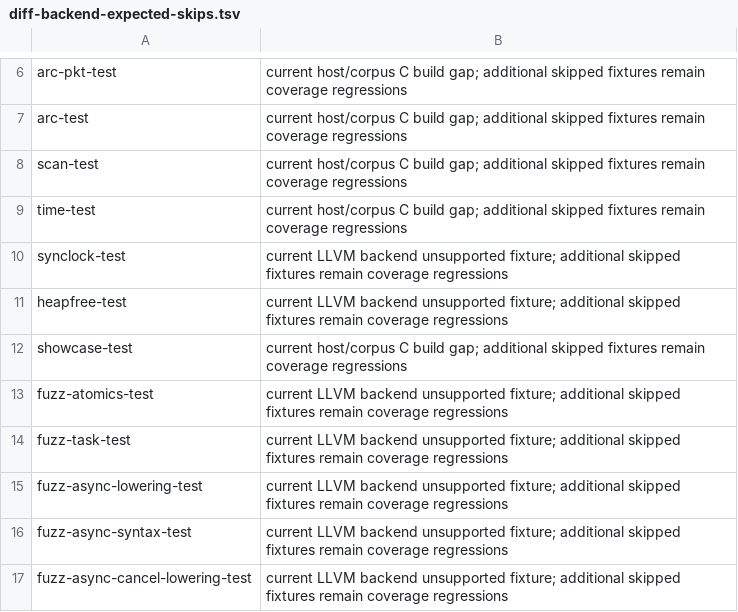
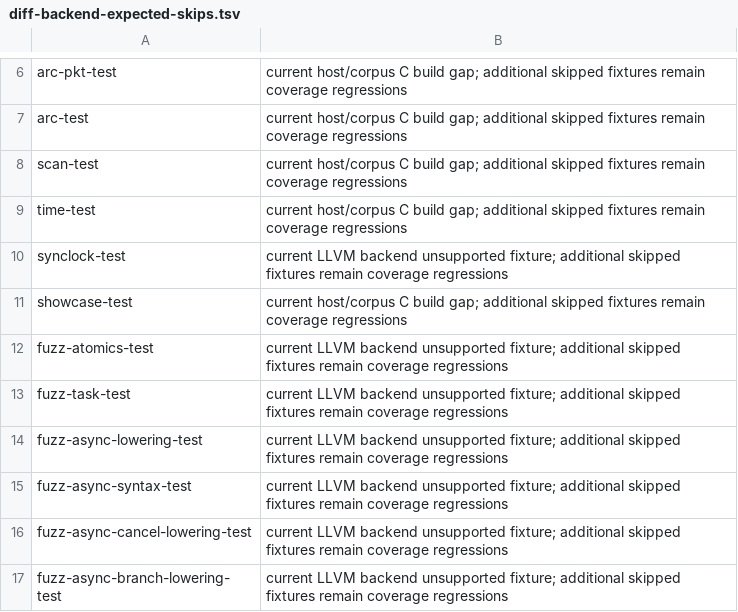
Before and after one commit to Haofei/modern-c, a TSV file: tools/toolchain/diff-backend-expected-skips.tsv, drawn as a sheet; only a part is shown, gaps mark what is left out; the shorter side is filled out with more unchanged rows.

```diff
--- a/tools/toolchain/diff-backend-expected-skips.tsv
+++ b/tools/toolchain/diff-backend-expected-skips.tsv
@@ -10,3 +10,2 @@ time-test	current host/corpus C build gap; additional skipped fixtures remain co
 synclock-test	current LLVM backend unsupported fixture; additional skipped fixtures remain coverage regressions
-heapfree-test	current LLVM backend unsupported fixture; additional skipped fixtures remain coverage regressions
 showcase-test	current host/corpus C build gap; additional skipped fixtures remain coverage regressions
```
Also changed, not shown: tools/lib/host-tests.tsv, 13 other files.
